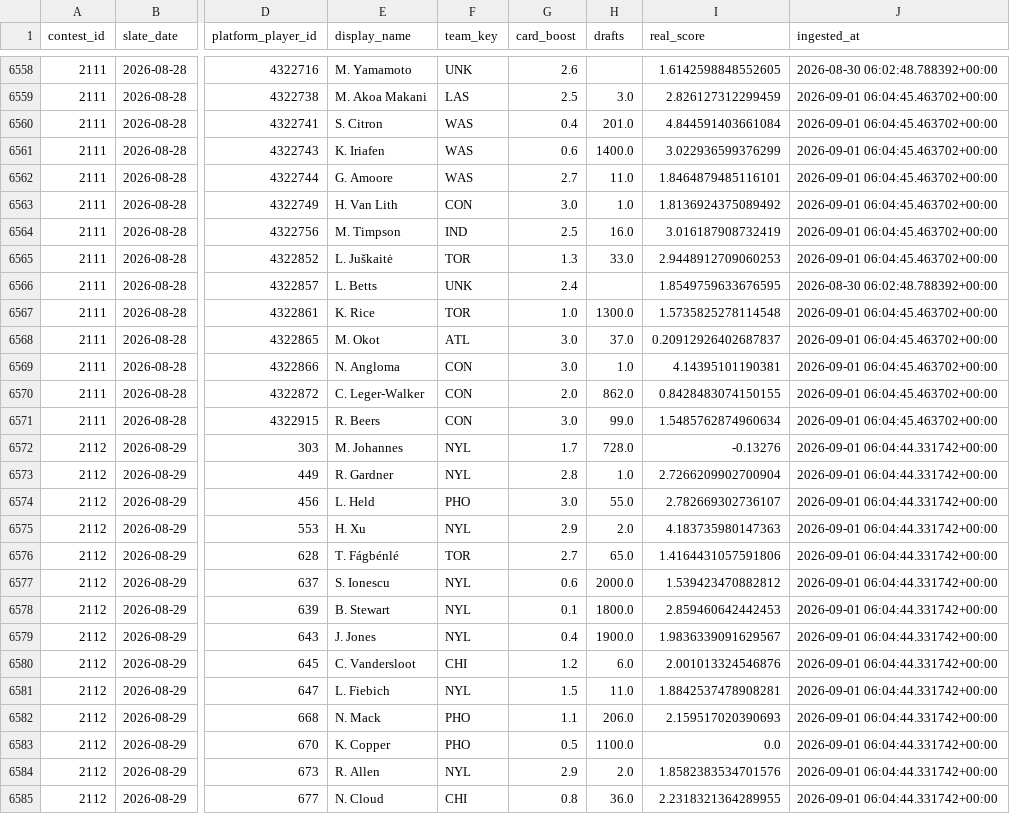
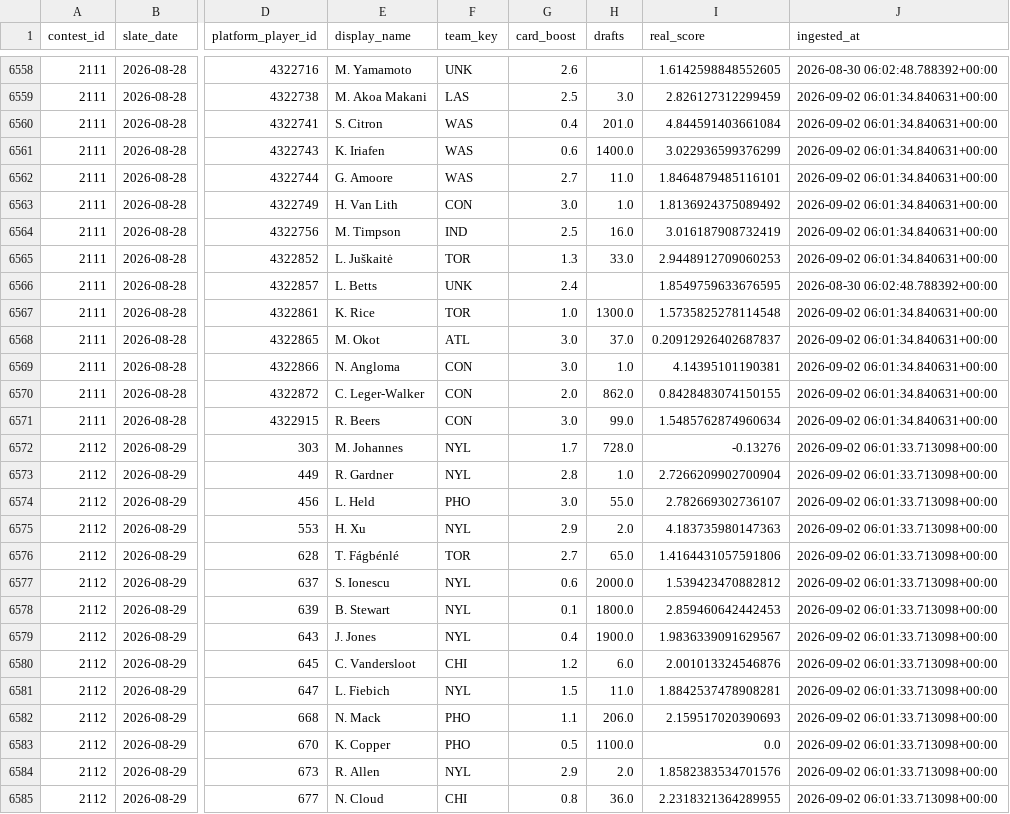
Before and after one commit to cheeksmagunda/sports, a CSV file: wnba-oracle/data/backups/slate_labels.csv, drawn as a sheet; only a part is shown, gaps mark what is left out; the diff covers the shown part only; the diff names each change by its address in the sheet, - before the commit and + after, or states it on an @@ line.

```diff
--- a/wnba-oracle/data/backups/slate_labels.csv
+++ b/wnba-oracle/data/backups/slate_labels.csv
-J6559:J6565 (ingested_at): 2026-09-01 06:04:45.463702+00:00
+J6559:J6565 (ingested_at): 2026-09-02 06:01:34.840631+00:00
-J6567:J6571 (ingested_at): 2026-09-01 06:04:45.463702+00:00
+J6567:J6571 (ingested_at): 2026-09-02 06:01:34.840631+00:00
-J6572:J6585 (ingested_at): 2026-09-01 06:04:44.331742+00:00
+J6572:J6585 (ingested_at): 2026-09-02 06:01:33.713098+00:00
```
Also changed, not shown: 73 edited cells elsewhere in this file, 2 other files.
